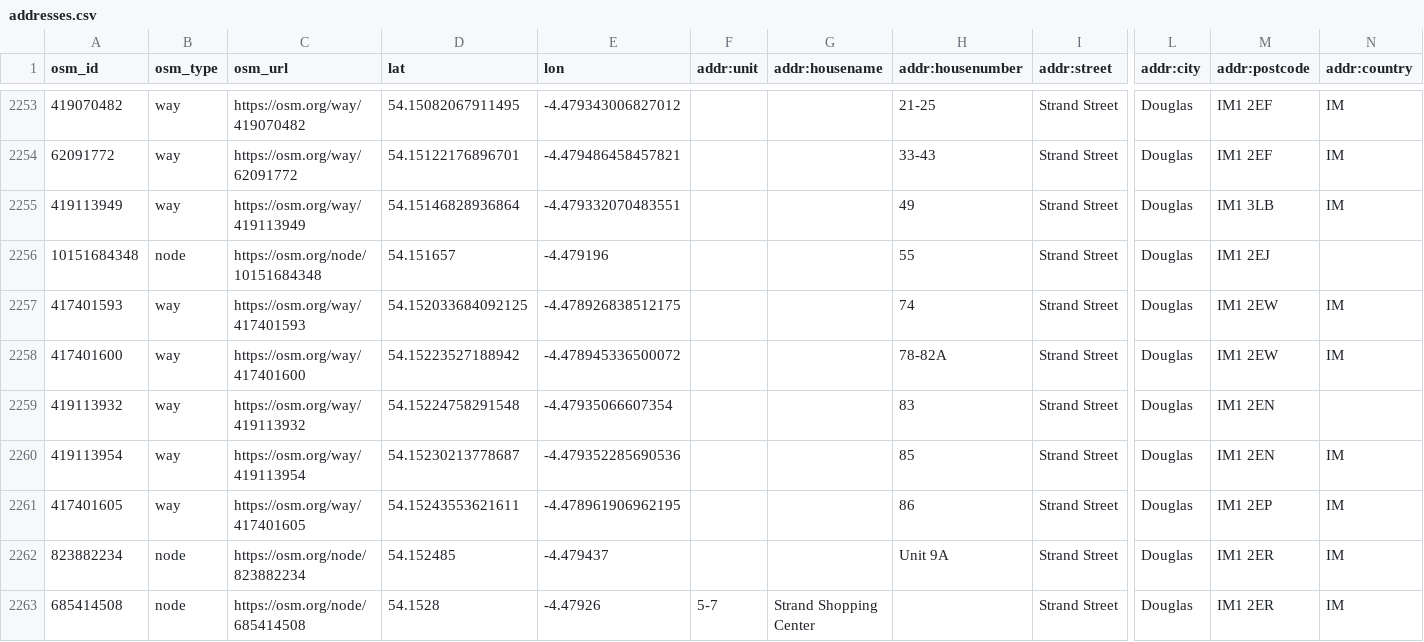
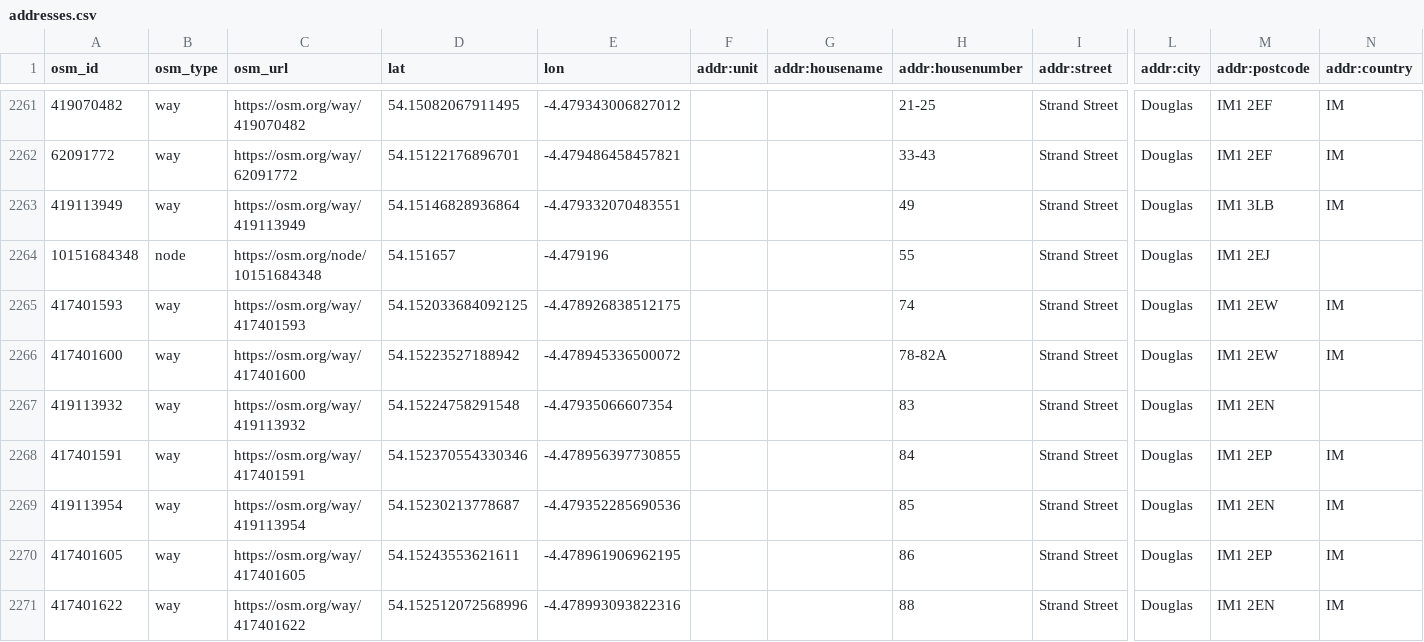
Before and after one commit to dankarran/isleofman-opendata, a CSV file: data/openstreetmap/outputs/addresses/addresses.csv, drawn as a sheet; only a part is shown, gaps mark what is left out; the shorter side is filled out with more unchanged rows; rows hold the shown columns only; the diff covers the shown part only; the diff names each change by its address in the sheet, - before the commit and + after, or states it on an @@ line.

Commit message:
Update OpenStreetMap

```diff
--- a/data/openstreetmap/outputs/addresses/addresses.csv
+++ b/data/openstreetmap/outputs/addresses/addresses.csv
+row 2268: 417401591 | way | https://osm.org/way/417401591 | 54.152370554330346 | -4.478956397730855 |  |  | 84 | Strand Street | Douglas | IM1 2EP | IM
+row 2271: 417401622 | way | https://osm.org/way/417401622 | 54.152512072568996 | -4.478993093822316 |  |  | 88 | Strand Street | Douglas | IM1 2EN | IM
```
Also changed, not shown: 15 added rows and 2 removed rows elsewhere in this file, data/openstreetmap/outputs/charities/charities.csv, data/openstreetmap/outputs/food-and-drink/food-and-drink.csv, 27 other files.
